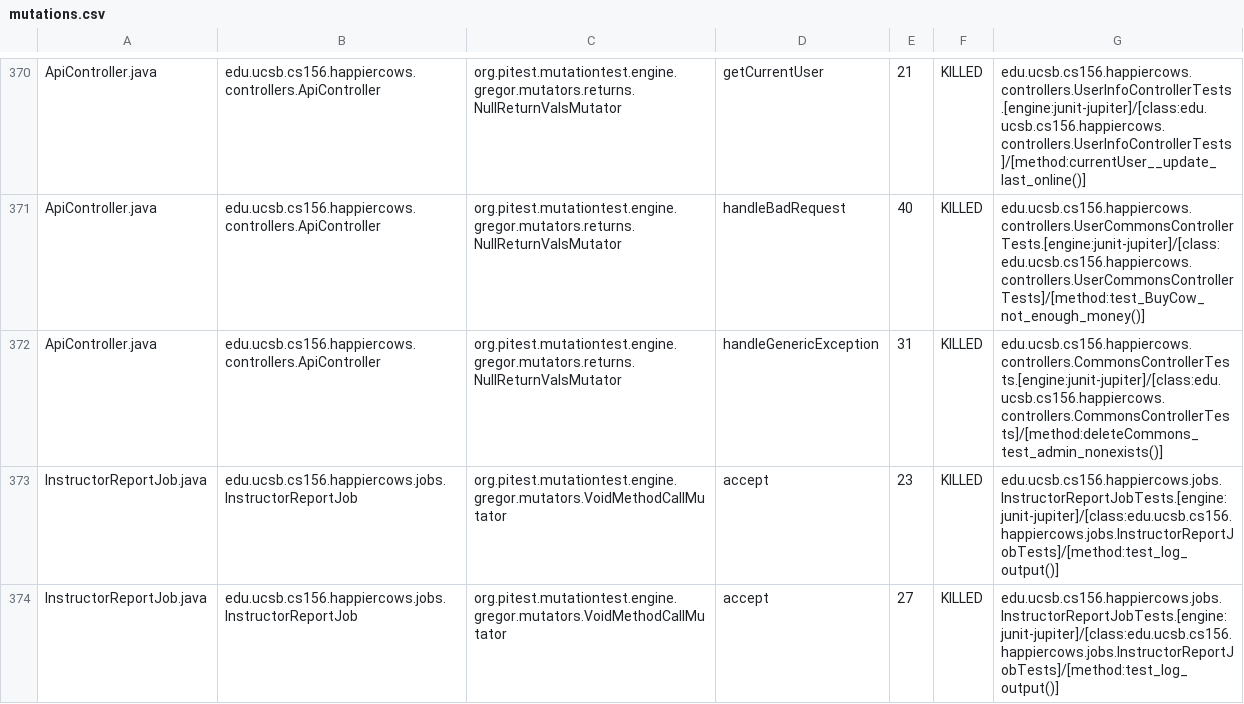
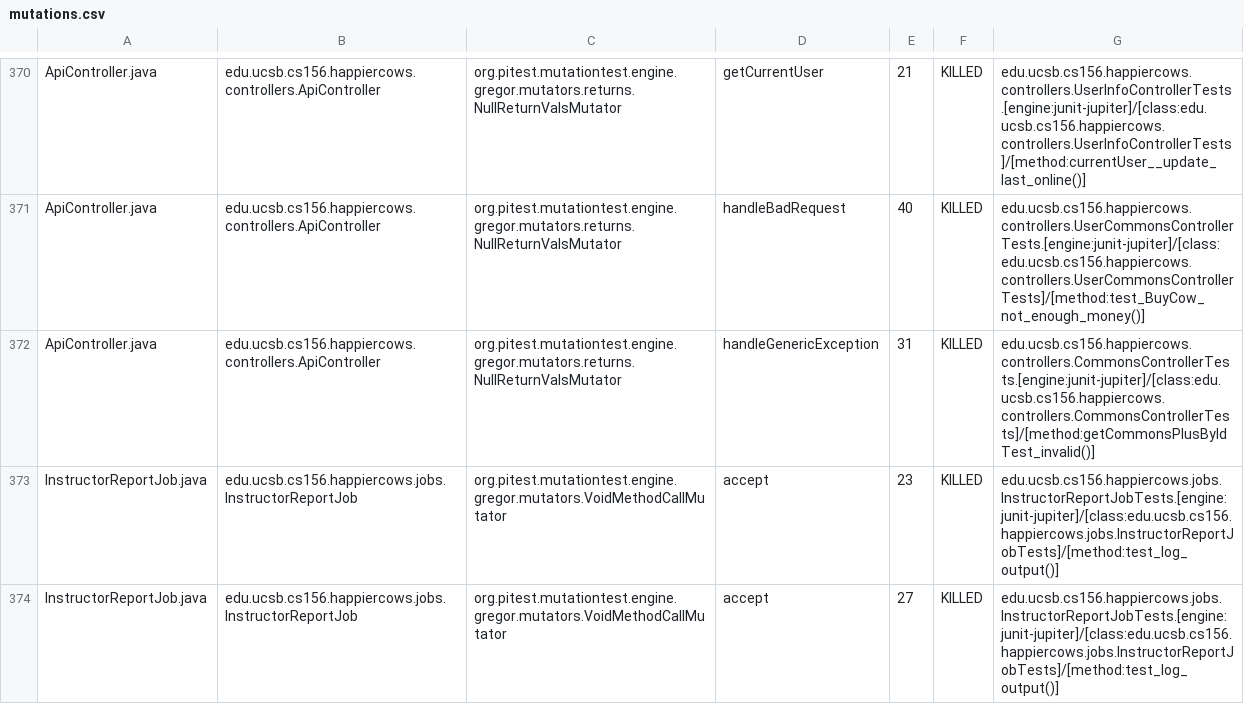
Before and after one commit to ucsb-cs156-f25/proj-happycows-f25-14, a CSV file: prs/28/pitest/mutations.csv, drawn as a sheet; only a part is shown, gaps mark what is left out; the diff covers the shown part only.

Commit message:
Deploying to gh-pages from @ ucsb-cs156-f25/proj-happycows-f25-14@278216f271ef9b5b3f1515c57da49a541791fb5c 🚀

```diff
--- a/prs/28/pitest/mutations.csv
+++ b/prs/28/pitest/mutations.csv
@@ -371,3 +371,3 @@ ApiController.java,edu.ucsb.cs156.happiercows.controllers.ApiController,org.pite
 ApiController.java,edu.ucsb.cs156.happiercows.controllers.ApiController,org.pitest.mutationtest.engine.gregor.mutators.returns.NullReturnValsMutator,handleBadRequest,40,KILLED,edu.ucsb.cs156.happiercows.controllers.UserCommonsControllerTests.[engine:junit-jupiter]/[class:edu.ucsb.cs156.happiercows.controllers.UserCommonsControllerTests]/[method:test_BuyCow_not_enough_money()]
-ApiController.java,edu.ucsb.cs156.happiercows.controllers.ApiController,org.pitest.mutationtest.engine.gregor.mutators.returns.NullReturnValsMutator,handleGenericException,31,KILLED,edu.ucsb.cs156.happiercows.controllers.CommonsControllerTests.[engine:junit-jupiter]/[class:edu.ucsb.cs156.happiercows.controllers.CommonsControllerTests]/[method:deleteCommons_test_admin_nonexists()]
+ApiController.java,edu.ucsb.cs156.happiercows.controllers.ApiController,org.pitest.mutationtest.engine.gregor.mutators.returns.NullReturnValsMutator,handleGenericException,31,KILLED,edu.ucsb.cs156.happiercows.controllers.CommonsControllerTests.[engine:junit-jupiter]/[class:edu.ucsb.cs156.happiercows.controllers.CommonsControllerTests]/[method:getCommonsPlusByIdTest_invalid()]
 InstructorReportJob.java,edu.ucsb.cs156.happiercows.jobs.InstructorReportJob,org.pitest.mutationtest.engine.gregor.mutators.VoidMethodCallMutator,accept,23,KILLED,edu.ucsb.cs156.happiercows.jobs.InstructorReportJobTests.[engine:junit-jupiter]/[class:edu.ucsb.cs156.happiercows.jobs.InstructorReportJobTests]/[method:test_log_output()]
```
Also changed, not shown: 20 edited cells elsewhere in this file, 51 other files.
